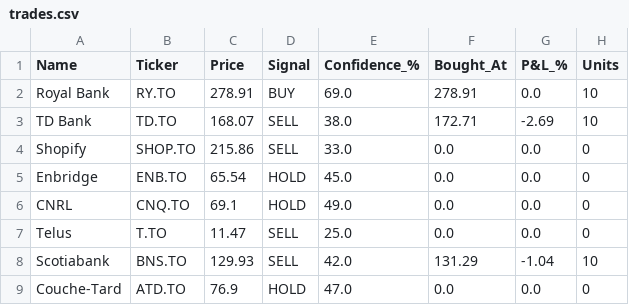
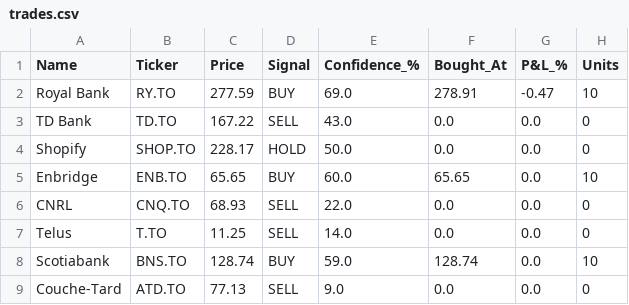
Before and after one commit to kdk1996/tsx-trading-bot, a CSV file: trades.csv, drawn as a sheet.

```diff
--- a/trades.csv
+++ b/trades.csv
@@ -1,9 +1,9 @@
 Name,Ticker,Price,Signal,Confidence_%,Bought_At,P&L_%,Units
-Royal Bank,RY.TO,278.91,BUY,69.0,278.91,0.0,10
-TD Bank,TD.TO,168.07,SELL,38.0,172.71,-2.69,10
-Shopify,SHOP.TO,215.86,SELL,33.0,0.0,0.0,0
-Enbridge,ENB.TO,65.54,HOLD,45.0,0.0,0.0,0
-CNRL,CNQ.TO,69.1,HOLD,49.0,0.0,0.0,0
-Telus,T.TO,11.47,SELL,25.0,0.0,0.0,0
-Scotiabank,BNS.TO,129.93,SELL,42.0,131.29,-1.04,10
-Couche-Tard,ATD.TO,76.9,HOLD,47.0,0.0,0.0,0
+Royal Bank,RY.TO,277.59,BUY,69.0,278.91,-0.47,10
+TD Bank,TD.TO,167.22,SELL,43.0,0.0,0.0,0
+Shopify,SHOP.TO,228.17,HOLD,50.0,0.0,0.0,0
+Enbridge,ENB.TO,65.65,BUY,60.0,65.65,0.0,10
+CNRL,CNQ.TO,68.93,SELL,22.0,0.0,0.0,0
+Telus,T.TO,11.25,SELL,14.0,0.0,0.0,0
+Scotiabank,BNS.TO,128.74,BUY,59.0,128.74,0.0,10
+Couche-Tard,ATD.TO,77.13,SELL,9.0,0.0,0.0,0
```
Also changed, not shown: 1 other file.
